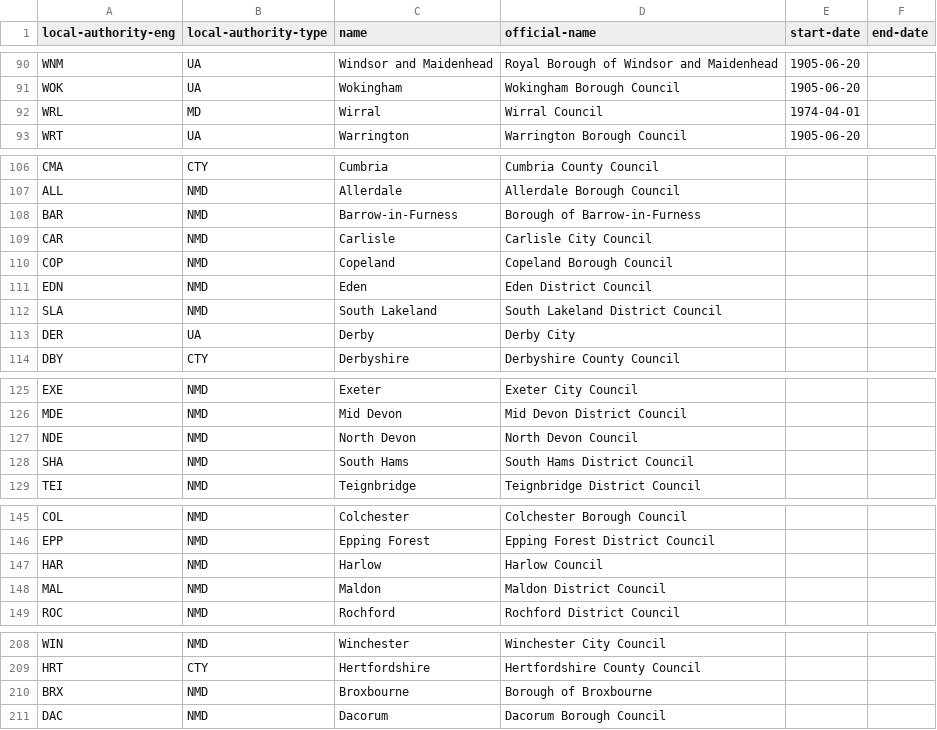
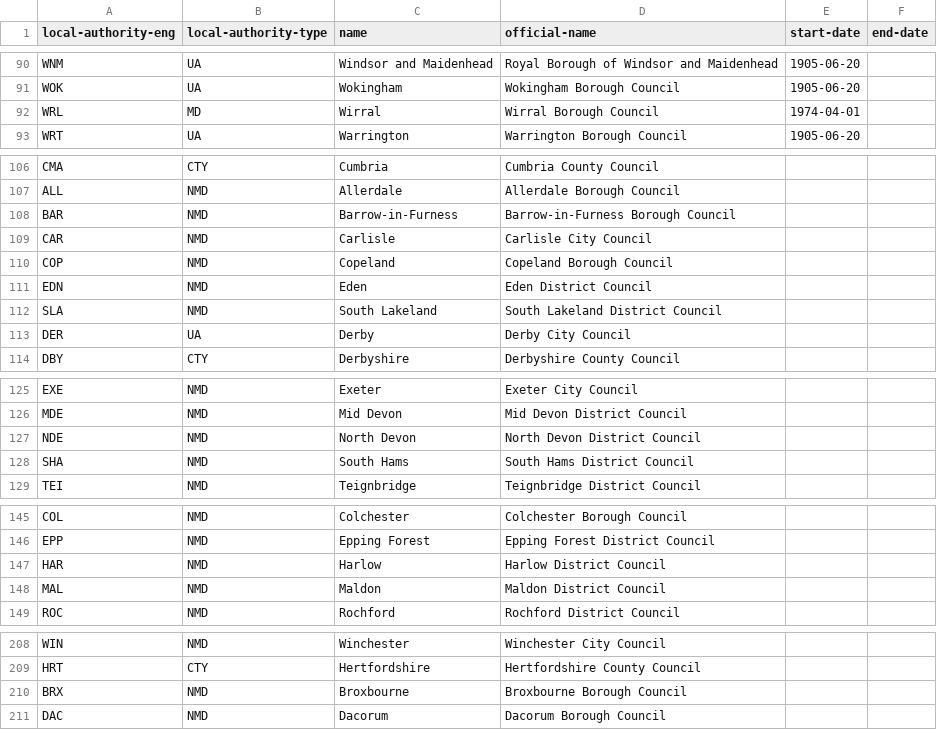
Before and after one commit to openregister/local-authority-data, a TSV file: data/local-authority-eng/local-authorities.tsv, drawn as a sheet; only a part is shown, gaps mark what is left out; the diff covers the shown part only.

Commit message:
Custodian suggested names to match constitutions

```diff
--- a/data/local-authority-eng/local-authorities.tsv
+++ b/data/local-authority-eng/local-authorities.tsv
@@ -91,3 +91,3 @@ WNM	UA	Windsor and Maidenhead	Royal Borough of Windsor and Maidenhead	1905-06-20
 WOK	UA	Wokingham	Wokingham Borough Council	1905-06-20	
-WRL	MD	Wirral	Wirral Council	1974-04-01	
+WRL	MD	Wirral	Wirral Borough Council	1974-04-01	
 WRT	UA	Warrington	Warrington Borough Council	1905-06-20	
@@ -107,3 +107,3 @@ CMA	CTY	Cumbria	Cumbria County Council
 ALL	NMD	Allerdale	Allerdale Borough Council		
-BAR	NMD	Barrow-in-Furness	Borough of Barrow-in-Furness		
+BAR	NMD	Barrow-in-Furness	Barrow-in-Furness Borough Council		
 CAR	NMD	Carlisle	Carlisle City Council		
@@ -112,3 +112,3 @@ EDN	NMD	Eden	Eden District Council
 SLA	NMD	South Lakeland	South Lakeland District Council		
-DER	UA	Derby	Derby City 		
+DER	UA	Derby	Derby City Council		
 DBY	CTY	Derbyshire	Derbyshire County Council		
@@ -126,3 +126,3 @@ EXE	NMD	Exeter	Exeter City Council
 MDE	NMD	Mid Devon	Mid Devon District Council		
-NDE	NMD	North Devon	North Devon Council		
+NDE	NMD	North Devon	North Devon District Council		
 SHA	NMD	South Hams	South Hams District Council		
@@ -146,3 +146,3 @@ COL	NMD	Colchester	Colchester Borough Council
 EPP	NMD	Epping Forest	Epping Forest District Council		
-HAR	NMD	Harlow	Harlow Council		
+HAR	NMD	Harlow	Harlow District Council		
 MAL	NMD	Maldon	Maldon District Council		
@@ -209,3 +209,3 @@ WIN	NMD	Winchester	Winchester City Council
 HRT	CTY	Hertfordshire	Hertfordshire County Council		
-BRX	NMD	Broxbourne	Borough of Broxbourne		
+BRX	NMD	Broxbourne	Broxbourne Borough Council		
 DAC	NMD	Dacorum	Dacorum Borough Council		
```
Also changed, not shown: 7 edited cells elsewhere in this file.
